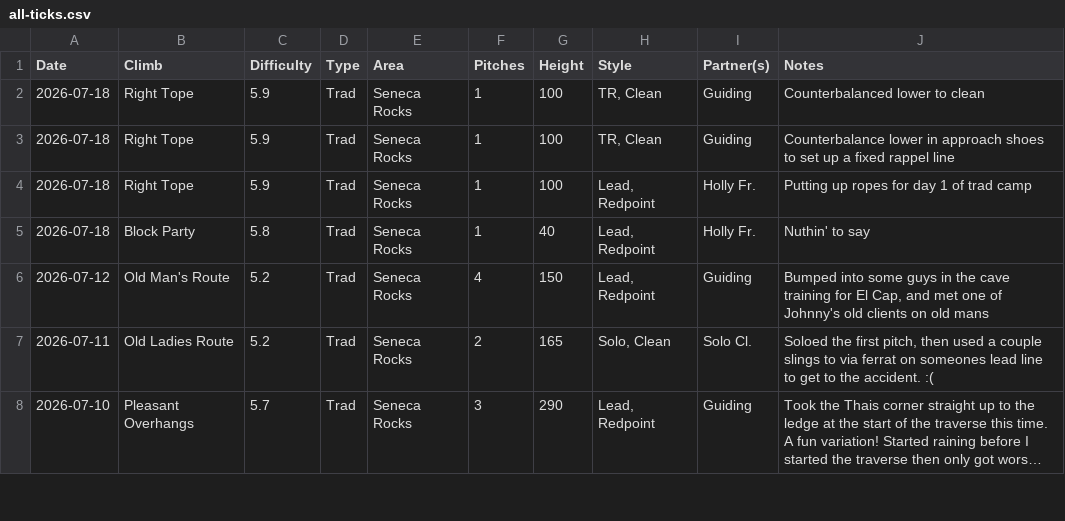
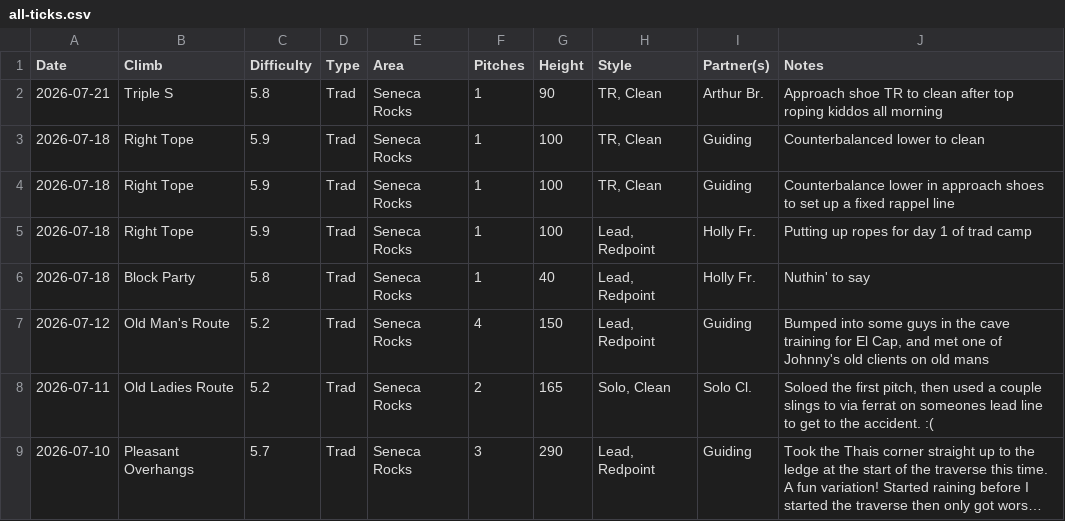
Before and after one commit to achiquit/websitejazzhands, a CSV file: climbing/data/all-ticks.csv, drawn as a sheet; only a part is shown; long unchanged cells end in ….

```diff
--- a/climbing/data/all-ticks.csv
+++ b/climbing/data/all-ticks.csv
@@ -1,2 +1,3 @@
 Date,Climb,Difficulty,Type,Area,Pitches,Height,Style,Partner(s),Notes
+2026-07-21,"Triple S",5.8,Trad,"Seneca Rocks",1,90,"TR, Clean","Arthur Br.","Approach shoe TR to clean after top roping kiddos all morning"
 2026-07-18,"Right Tope",5.9,Trad,"Seneca Rocks",1,100,"TR, Clean",Guiding,"Counterbalanced lower to clean"
```
Also changed, not shown: climbing/data/all-time-stats.csv, climbing/data/partner-leaderboard.csv, 14 other files.
